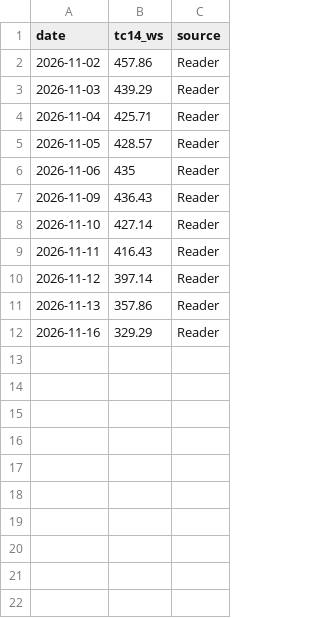
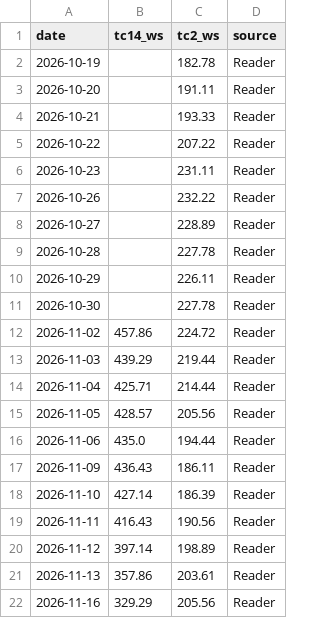
Before and after one commit to madkffs/vegoil-data, a CSV file: data/freight/tc14_daily_reader.csv, drawn as a sheet; addresses are those after the commit; the diff names each change by its address in the sheet, - before the commit and + after, or states it on an @@ line.

```diff
--- a/data/freight/tc14_daily_reader.csv
+++ b/data/freight/tc14_daily_reader.csv
+column C (tc2_ws), rows 12-22: 224.72 | 219.44 | 214.44 | 205.56 | 194.44 | 186.11 | 186.39 | 190.56 | 198.89 | 203.61 | 205.56
+row 2: 2026-10-19 |  | 182.78 | Reader
+row 3: 2026-10-20 |  | 191.11 | Reader
+row 4: 2026-10-21 |  | 193.33 | Reader
+row 5: 2026-10-22 |  | 207.22 | Reader
+row 6: 2026-10-23 |  | 231.11 | Reader
+row 7: 2026-10-26 |  | 232.22 | Reader
+row 8: 2026-10-27 |  | 228.89 | Reader
+row 9: 2026-10-28 |  | 227.78 | Reader
+row 10: 2026-10-29 |  | 226.11 | Reader
+row 11: 2026-10-30 |  | 227.78 | Reader
-B16 (tc14_ws): 435
+B16 (tc14_ws): 435.0
```
Also changed, not shown: 1 other file.
